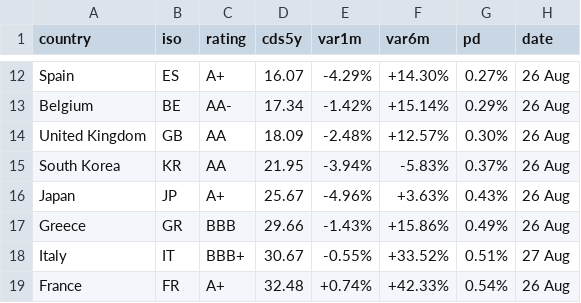
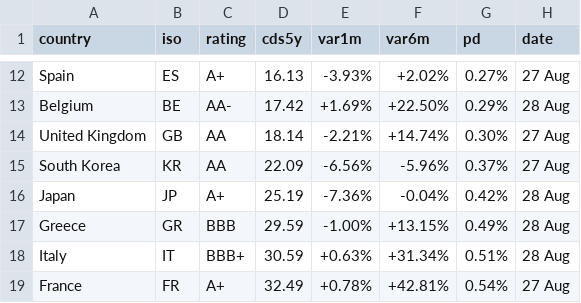
Before and after one commit to rafargb-tech/cds-panel, a CSV file: sovereign_cds.csv, drawn as a sheet; only a part is shown, gaps mark what is left out; the diff covers the shown part only; the diff names each change by its address in the sheet, - before the commit and + after, or states it on an @@ line.

```diff
--- a/sovereign_cds.csv
+++ b/sovereign_cds.csv
-D12 (cds5y): 16.07
+D12 (cds5y): 16.13
-E12 (var1m): -4.29%
+E12 (var1m): -3.93%
-F12 (var6m): +14.30%
+F12 (var6m): +2.02%
-H12 (date): 26 Aug
+H12 (date): 27 Aug
-D13 (cds5y): 17.34
+D13 (cds5y): 17.42
-E13 (var1m): -1.42%
+E13 (var1m): +1.69%
-F13 (var6m): +15.14%
+F13 (var6m): +22.50%
-H13 (date): 26 Aug
+H13 (date): 28 Aug
-D14 (cds5y): 18.09
+D14 (cds5y): 18.14
-E14 (var1m): -2.48%
+E14 (var1m): -2.21%
-F14 (var6m): +12.57%
+F14 (var6m): +14.74%
-H14:H15 (date): 26 Aug
+H14:H15 (date): 27 Aug
-D15 (cds5y): 21.95
+D15 (cds5y): 22.09
-E15 (var1m): -3.94%
+E15 (var1m): -6.56%
-F15 (var6m): -5.83%
+F15 (var6m): -5.96%
-D16 (cds5y): 25.67
+D16 (cds5y): 25.19
-E16 (var1m): -4.96%
+E16 (var1m): -7.36%
-F16 (var6m): +3.63%
+F16 (var6m): -0.04%
-G16 (pd): 0.43%
+G16 (pd): 0.42%
-H16:H17 (date): 26 Aug
+H16:H17 (date): 28 Aug
-D17 (cds5y): 29.66
+D17 (cds5y): 29.59
-E17 (var1m): -1.43%
+E17 (var1m): -1.00%
-F17 (var6m): +15.86%
+F17 (var6m): +13.15%
-D18 (cds5y): 30.67
+D18 (cds5y): 30.59
-E18 (var1m): -0.55%
+E18 (var1m): +0.63%
-F18 (var6m): +33.52%
+F18 (var6m): +31.34%
-H18 (date): 27 Aug
+H18 (date): 28 Aug
-D19 (cds5y): 32.48
+D19 (cds5y): 32.49
-E19 (var1m): +0.74%
+E19 (var1m): +0.78%
-F19 (var6m): +42.33%
+F19 (var6m): +42.81%
-H19 (date): 26 Aug
+H19 (date): 27 Aug
```
Also changed, not shown: 1 added row, 1 removed row and 79 edited cells elsewhere in this file, 2 other files.
